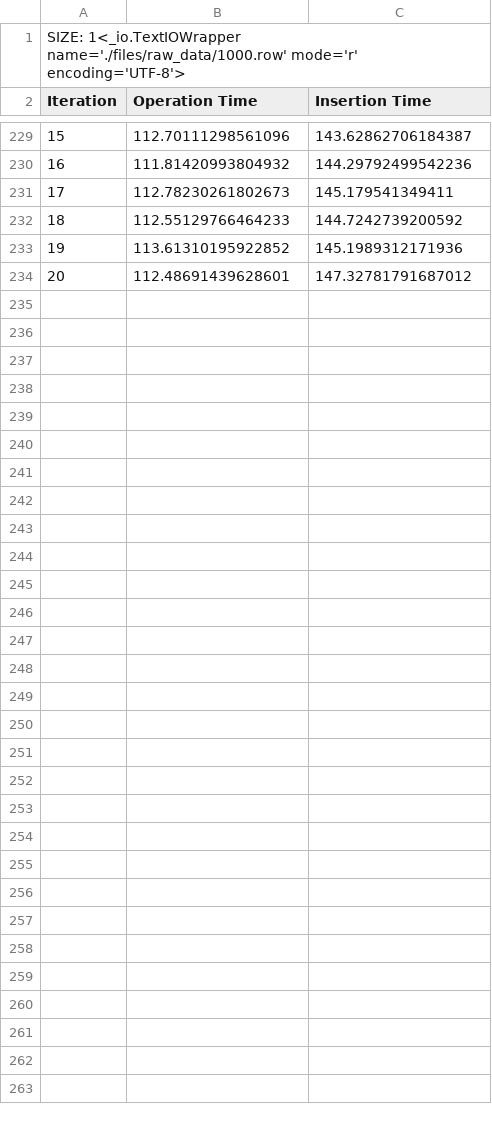
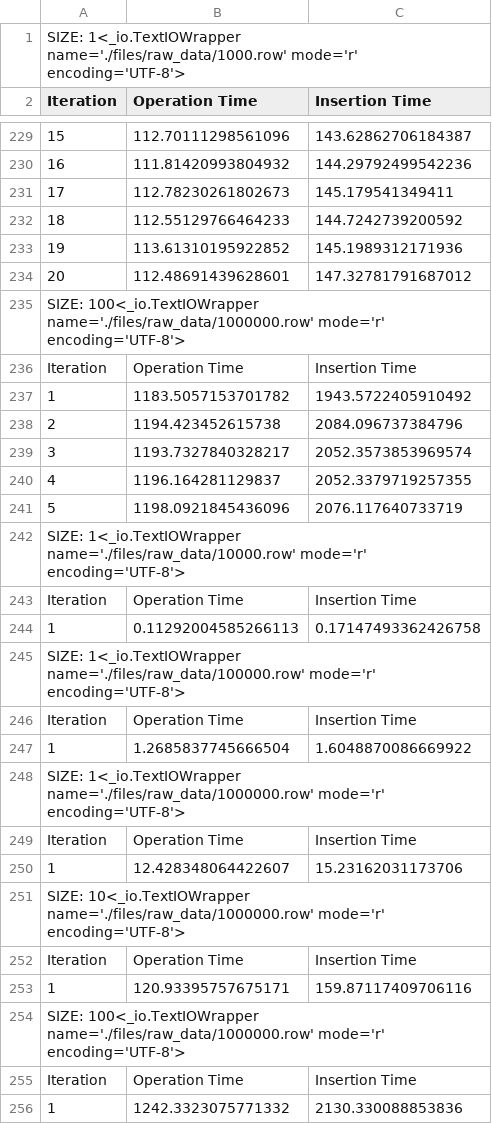
Before and after one commit to pedrofaria09/DISS_INEGI, a CSV file: INEGI/files/tests_insert_in.csv, drawn as a sheet; only a part is shown, gaps mark what is left out; the diff names each change by its address in the sheet, - before the commit and + after, or states it on an @@ line.

```diff
--- a/INEGI/files/tests_insert_in.csv
+++ b/INEGI/files/tests_insert_in.csv
+row 235: SIZE: 100<_io.TextIOWrapper name='./files/raw_data/1000000.row' mode='r' encoding='UTF-8'>
+row 236: Iteration | Operation Time | Insertion Time
+row 237: 1 | 1183.5057153701782 | 1943.5722405910492
+row 238: 2 | 1194.423452615738 | 2084.096737384796
+row 239: 3 | 1193.7327840328217 | 2052.3573853969574
+row 240: 4 | 1196.164281129837 | 2052.3379719257355
+row 241: 5 | 1198.0921845436096 | 2076.117640733719
+row 242: SIZE: 1<_io.TextIOWrapper name='./files/raw_data/10000.row' mode='r' encoding='UTF-8'>
+row 243: Iteration | Operation Time | Insertion Time
+row 244: 1 | 0.11292004585266113 | 0.17147493362426758
+row 245: SIZE: 1<_io.TextIOWrapper name='./files/raw_data/100000.row' mode='r' encoding='UTF-8'>
+row 246: Iteration | Operation Time | Insertion Time
+row 247: 1 | 1.2685837745666504 | 1.6048870086669922
+row 248: SIZE: 1<_io.TextIOWrapper name='./files/raw_data/1000000.row' mode='r' encoding='UTF-8'>
+row 249: Iteration | Operation Time | Insertion Time
+row 250: 1 | 12.428348064422607 | 15.23162031173706
+row 251: SIZE: 10<_io.TextIOWrapper name='./files/raw_data/1000000.row' mode='r' encoding='UTF-8'>
+row 252: Iteration | Operation Time | Insertion Time
+row 253: 1 | 120.93395757675171 | 159.87117409706116
+row 254: SIZE: 100<_io.TextIOWrapper name='./files/raw_data/1000000.row' mode='r' encoding='UTF-8'>
+row 255: Iteration | Operation Time | Insertion Time
+row 256: 1 | 1242.3323075771332 | 2130.330088853836
```
Also changed, not shown: INEGI/files/tests_insert_mg.csv, INEGI/files/tests_insert_pg.csv, 7 other files.
